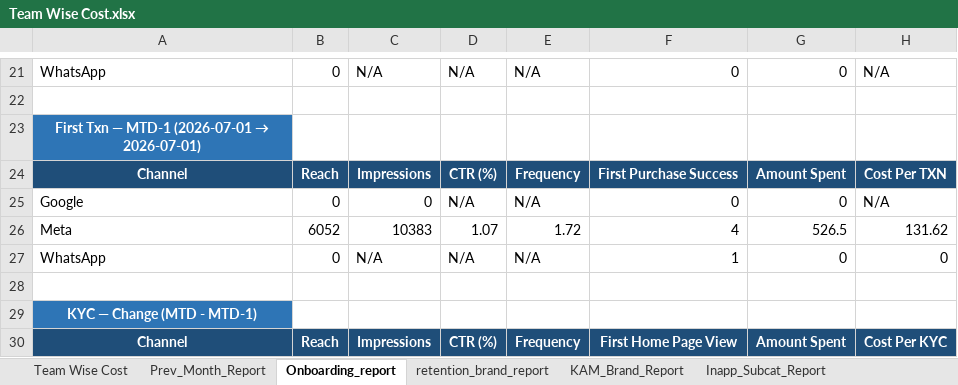
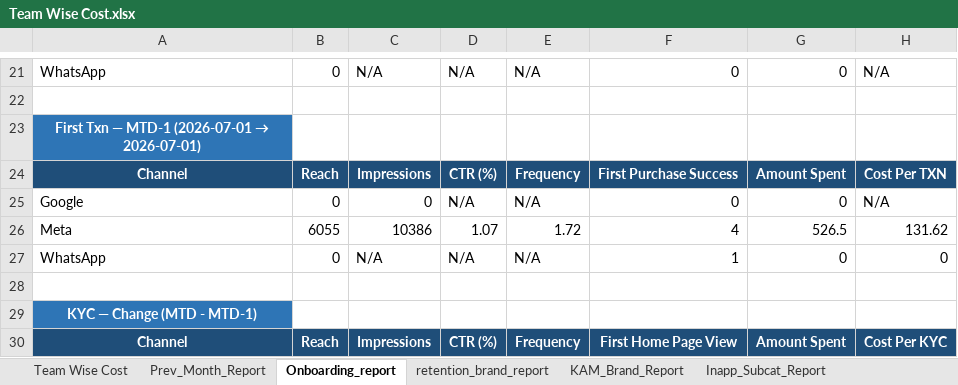
Before and after one commit to ankitbk-gm/auto_ads_report_bot, an Excel workbook: reports/Team Wise Cost.xlsx, sheet Onboarding_report, drawn as a sheet; only a part is shown, gaps mark what is left out; values as stored, in another font and other column widths than the file's, no borders; the diff covers the shown part only; the diff names each change by its address in the sheet, - before the commit and + after, or states it on an @@ line.

```diff
--- a/reports/Team Wise Cost.xlsx (sheet Onboarding_report)
+++ b/reports/Team Wise Cost.xlsx (sheet Onboarding_report)
-B26: 6052
+B26: 6055
-C26: 10383
+C26: 10386
```
Also changed, not shown: 3 added rows, 3 removed rows and 25 edited cells elsewhere in this sheet, sheet Webengage_Analysis, sheet retention_brand_report, sheet Campaign_Performance_Report, sheet KAM_Brand_Report, sheet Team Wise Cost, sheet Inapp_Subcat_Report, 1 more sheet.
